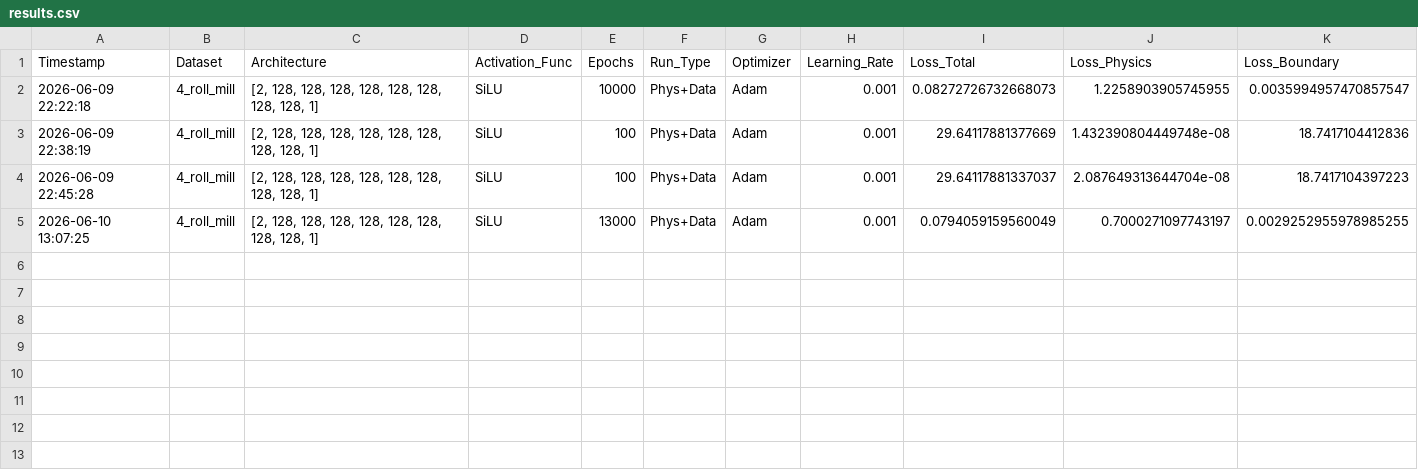
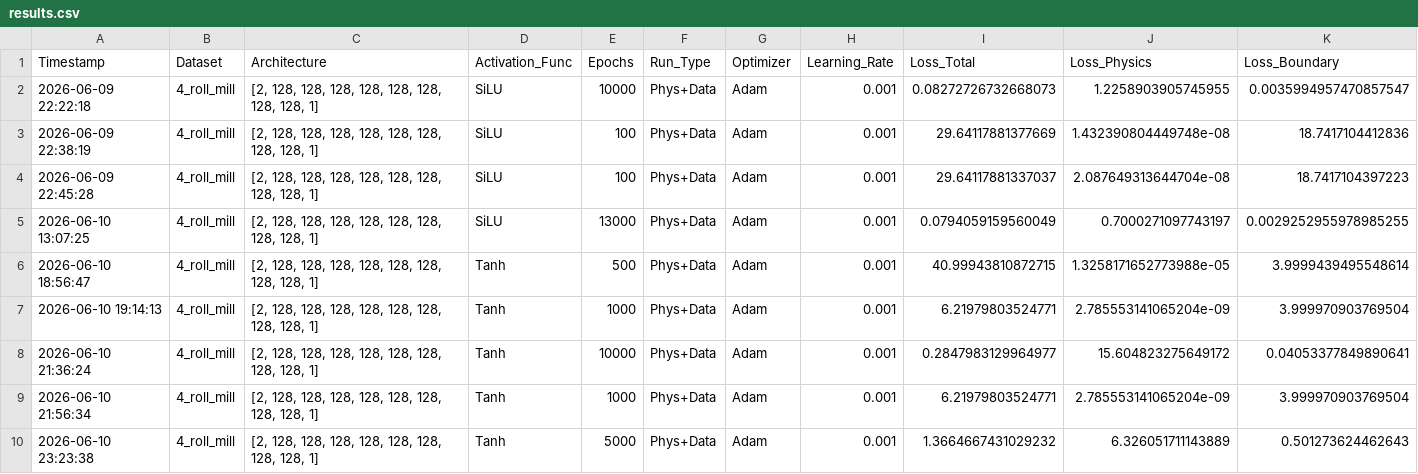
Before and after one commit to Eaglw/PINN-tesi, a CSV file: FourRollMill/results.csv, drawn as a sheet; only a part is shown; rows hold the shown columns only; the diff names each change by its address in the sheet, - before the commit and + after, or states it on an @@ line.

Commit message:
4roll update

```diff
--- a/FourRollMill/results.csv
+++ b/FourRollMill/results.csv
+row 6: 2026-06-10 18:56:47 | 4_roll_mill | [2, 128, 128, 128, 128, 128, 128, 128, 128, 1] | Tanh | 500 | Phys+Data | Adam | 0.001 | 40.99943810872715 | 1.3258171652773988e-05 | 3.9999439495548614
+row 7: 2026-06-10 19:14:13 | 4_roll_mill | [2, 128, 128, 128, 128, 128, 128, 128, 128, 1] | Tanh | 1000 | Phys+Data | Adam | 0.001 | 6.21979803524771 | 2.785553141065204e-09 | 3.999970903769504
+row 8: 2026-06-10 21:36:24 | 4_roll_mill | [2, 128, 128, 128, 128, 128, 128, 128, 128, 1] | Tanh | 10000 | Phys+Data | Adam | 0.001 | 0.2847983129964977 | 15.604823275649172 | 0.04053377849890641
+row 9: 2026-06-10 21:56:34 | 4_roll_mill | [2, 128, 128, 128, 128, 128, 128, 128, 128, 1] | Tanh | 1000 | Phys+Data | Adam | 0.001 | 6.21979803524771 | 2.785553141065204e-09 | 3.999970903769504
+row 10: 2026-06-10 23:23:38 | 4_roll_mill | [2, 128, 128, 128, 128, 128, 128, 128, 128, 1] | Tanh | 5000 | Phys+Data | Adam | 0.001 | 1.3664667431029232 | 6.326051711143889 | 0.501273624462643
```
Also changed, not shown: 5 other files.
